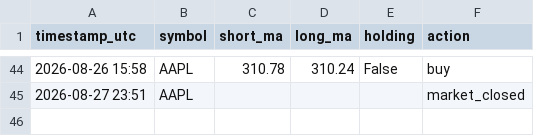
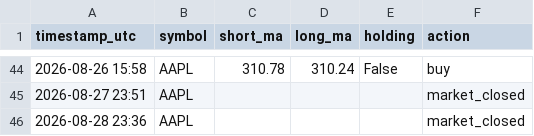
Before and after one commit to cheeroo2020/cadence, a CSV file: bot_log.csv, drawn as a sheet; only a part is shown, gaps mark what is left out; the diff names each change by its address in the sheet, - before the commit and + after, or states it on an @@ line.

```diff
--- a/bot_log.csv
+++ b/bot_log.csv
+row 46: 2026-08-28 23:36 | AAPL |  |  |  | market_closed
```
